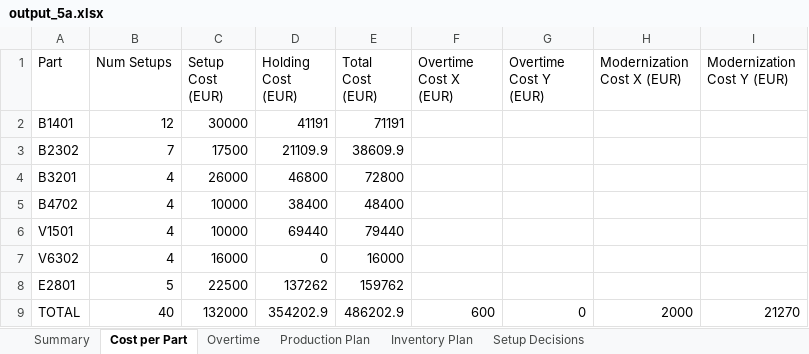
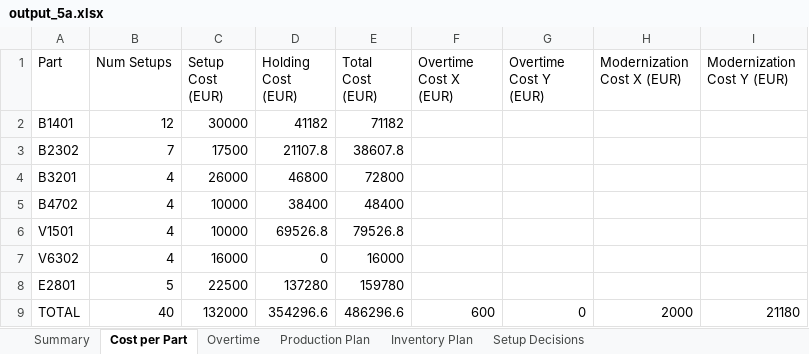
Before and after one commit to Mathisse0202/Advanced-PM, an Excel workbook: output_5a.xlsx, sheet Cost per Part, drawn as a sheet; values as stored, in another font and other column widths than the file's, no borders; the diff names each change by its address in the sheet, - before the commit and + after, or states it on an @@ line.

```diff
--- a/output_5a.xlsx (sheet Cost per Part)
+++ b/output_5a.xlsx (sheet Cost per Part)
-D2 (Holding Cost (EUR)): 41191
+D2 (Holding Cost (EUR)): 41182
-E2 (Total Cost (EUR)): 71191
+E2 (Total Cost (EUR)): 71182
-D3 (Holding Cost (EUR)): 21109.9
+D3 (Holding Cost (EUR)): 21107.8
-E3 (Total Cost (EUR)): 38609.9
+E3 (Total Cost (EUR)): 38607.8
-D6 (Holding Cost (EUR)): 69440
+D6 (Holding Cost (EUR)): 69526.8
-E6 (Total Cost (EUR)): 79440
+E6 (Total Cost (EUR)): 79526.8
-D8 (Holding Cost (EUR)): 137262
+D8 (Holding Cost (EUR)): 137280
-E8 (Total Cost (EUR)): 159762
+E8 (Total Cost (EUR)): 159780
-D9 (Holding Cost (EUR)): 354202.9
+D9 (Holding Cost (EUR)): 354296.6
-E9 (Total Cost (EUR)): 486202.9
+E9 (Total Cost (EUR)): 486296.6
-I9 (Modernization Cost Y (EUR)): 21270
+I9 (Modernization Cost Y (EUR)): 21180
```
Also changed, not shown: sheet Production Plan, sheet Inventory Plan, sheet Summary, output_1a.xlsx, output_2a.xlsx, 10 other files.
